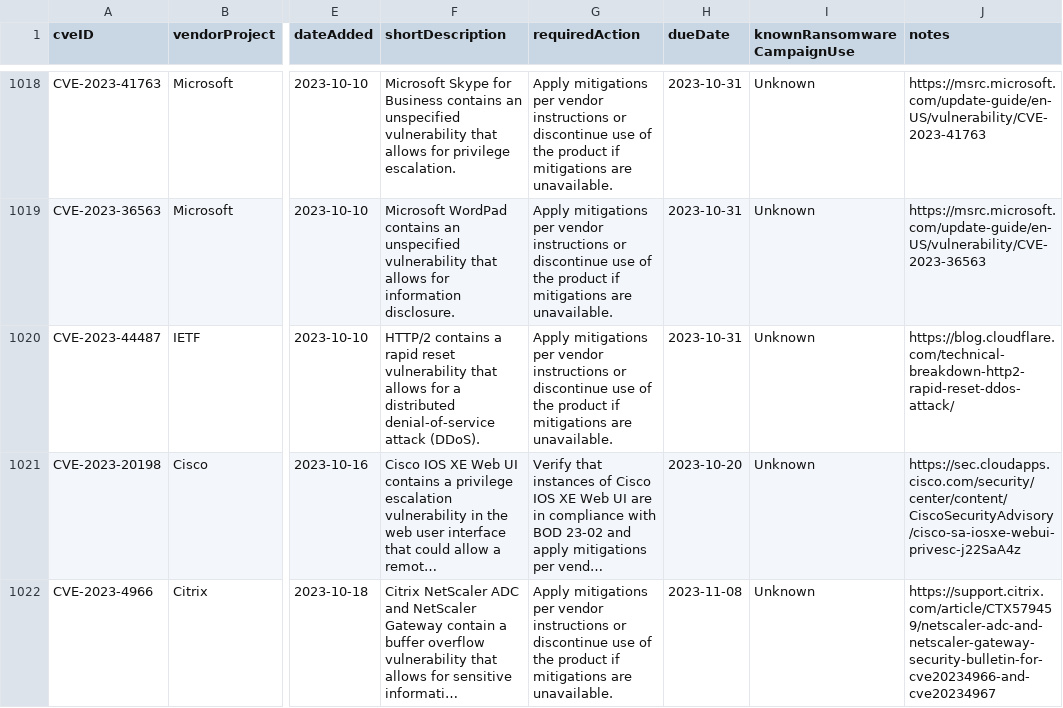
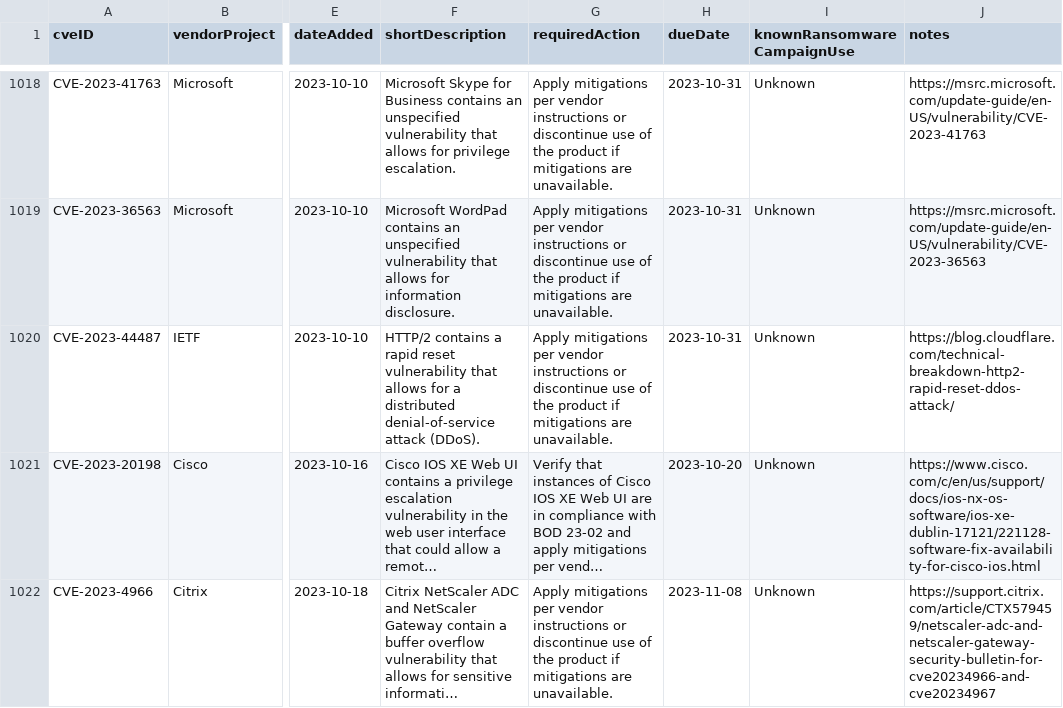
Before and after one commit to e-m-b-a/emba, a CSV file: config/known_exploited_vulnerabilities.csv, drawn as a sheet; only a part is shown, gaps mark what is left out; long unchanged cells end in …; the diff covers the shown part only; the diff names each change by its address in the sheet, - before the commit and + after, or states it on an @@ line.

```diff
--- a/config/known_exploited_vulnerabilities.csv
+++ b/config/known_exploited_vulnerabilities.csv
-J1021 (notes): https://sec.cloudapps.cisco.com/security/center/content/CiscoSecurityAdvisory/cisco-sa-iosxe-webui-privesc-j22SaA4z
+J1021 (notes): https://www.cisco.com/c/en/us/support/docs/ios-nx-os-software/ios-xe-dublin-17121/221128-software-fix-availability-for-cisco-ios.html
```
Also changed, not shown: 1 added row and 6 edited cells elsewhere in this file.
